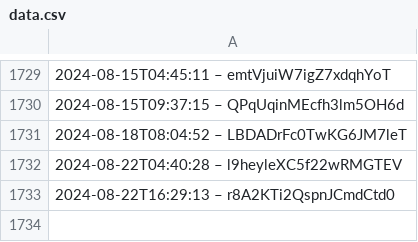
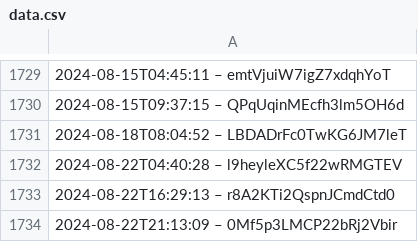
Before and after one commit to slunfuedrac/arbitrage-bot, a CSV file: data.csv, drawn as a sheet; only a part is shown, gaps mark what is left out; the diff names each change by its address in the sheet, - before the commit and + after, or states it on an @@ line.

```diff
--- a/data.csv
+++ b/data.csv
+row 1734: 2024-08-22T21:13:09 – 0Mf5p3LMCP22bRj2Vbir
```
